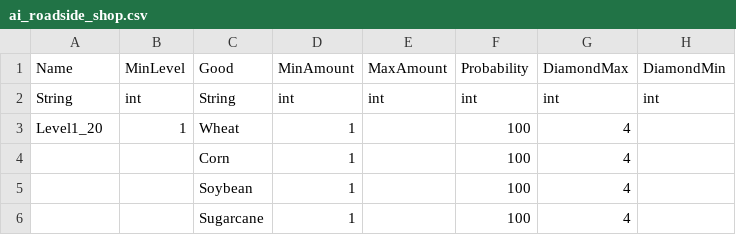
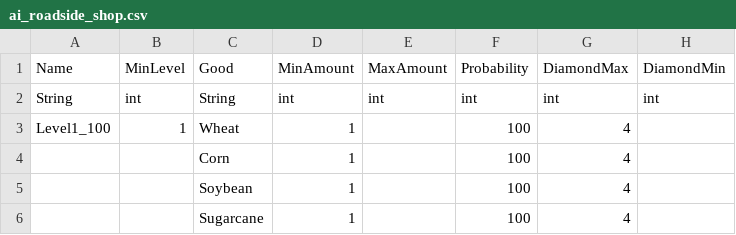
Before and after one commit to sajjadmajidkadhim/hay-day1, a CSV file: ai_roadside_shop.csv, drawn as a sheet; only a part is shown.

Commit message:
Update ai_roadside_shop.csv

```diff
--- a/ai_roadside_shop.csv
+++ b/ai_roadside_shop.csv
@@ -2,3 +2,3 @@ Name,MinLevel,Good,MinAmount,MaxAmount,Probability,DiamondMax,DiamondMin
 String,int,String,int,int,int,int,int
-Level1_20,1,Wheat,1,,100,4,
+Level1_100,1,Wheat,1,,100,4,
 ,,Corn,1,,100,4,
```
